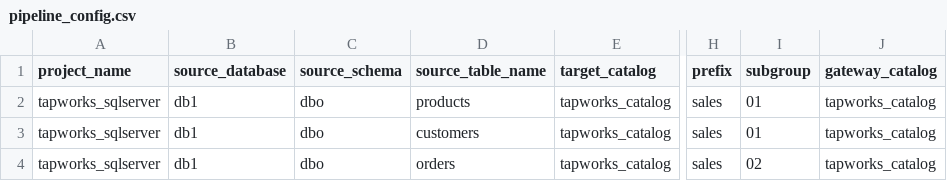
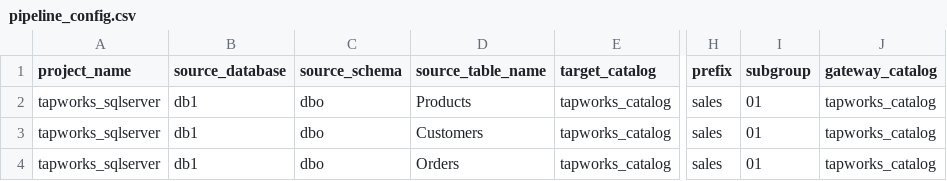
Before and after one commit to databricks-solutions/lakeflow-tapworks, a CSV file: sqlserver/examples/tapworks/pipeline_config.csv, drawn as a sheet; only a part is shown, gaps mark what is left out; the diff names each change by its address in the sheet, - before the commit and + after, or states it on an @@ line.

Commit message:
modifeid example notebooks

```diff
--- a/sqlserver/examples/tapworks/pipeline_config.csv
+++ b/sqlserver/examples/tapworks/pipeline_config.csv
-D2 (source_table_name): products
+D2 (source_table_name): Products
-D3 (source_table_name): customers
+D3 (source_table_name): Customers
-D4 (source_table_name): orders
+D4 (source_table_name): Orders
-I4 (subgroup): 02
+I4 (subgroup): 01
```
Also changed, not shown: 9 other files.
